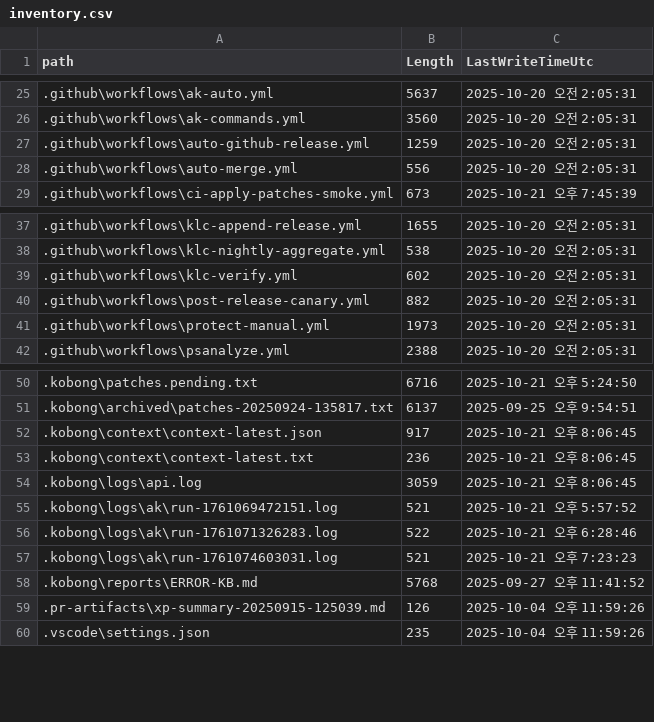
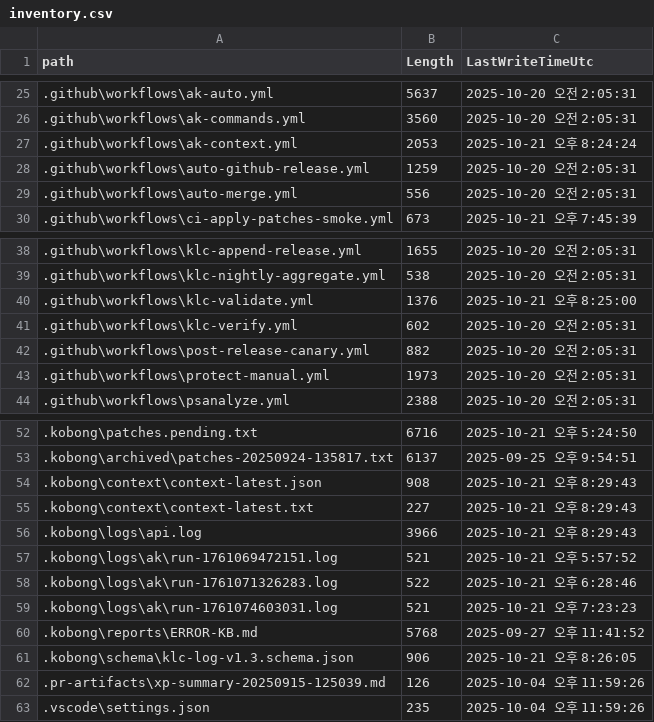
Before and after one commit to dh1293-hub/kobong-orchestrator, a CSV file: _inventory/inventory.csv, drawn as a sheet; only a part is shown, gaps mark what is left out.

Commit message:
chore(ops-one-key): RO-safe patches+context+inventory refresh (auto, MOCK)

```diff
--- a/_inventory/inventory.csv
+++ b/_inventory/inventory.csv
@@ -26,2 +26,3 @@
 ".github\workflows\ak-commands.yml","3560","2025-10-20 오전 2:05:31"
+".github\workflows\ak-context.yml","2053","2025-10-21 오후 8:24:24"
 ".github\workflows\auto-github-release.yml","1259","2025-10-20 오전 2:05:31"
@@ -38,2 +39,3 @@
 ".github\workflows\klc-nightly-aggregate.yml","538","2025-10-20 오전 2:05:31"
+".github\workflows\klc-validate.yml","1376","2025-10-21 오후 8:25:00"
 ".github\workflows\klc-verify.yml","602","2025-10-20 오전 2:05:31"
@@ -51,5 +53,5 @@
 ".kobong\archived\patches-20250924-135817.txt","6137","2025-09-25 오후 9:54:51"
-".kobong\context\context-latest.json","917","2025-10-21 오후 8:06:45"
-".kobong\context\context-latest.txt","236","2025-10-21 오후 8:06:45"
-".kobong\logs\api.log","3059","2025-10-21 오후 8:06:45"
+".kobong\context\context-latest.json","908","2025-10-21 오후 8:29:43"
+".kobong\context\context-latest.txt","227","2025-10-21 오후 8:29:43"
+".kobong\logs\api.log","3966","2025-10-21 오후 8:29:43"
 ".kobong\logs\ak\run-1761069472151.log","521","2025-10-21 오후 5:57:52"
@@ -58,2 +60,3 @@
 ".kobong\reports\ERROR-KB.md","5768","2025-09-27 오후 11:41:52"
+".kobong\schema\klc-log-v1.3.schema.json","906","2025-10-21 오후 8:26:05"
 ".pr-artifacts\xp-summary-20250915-125039.md","126","2025-10-04 오후 11:59:26"
```
Also changed, not shown: 3 other files.
